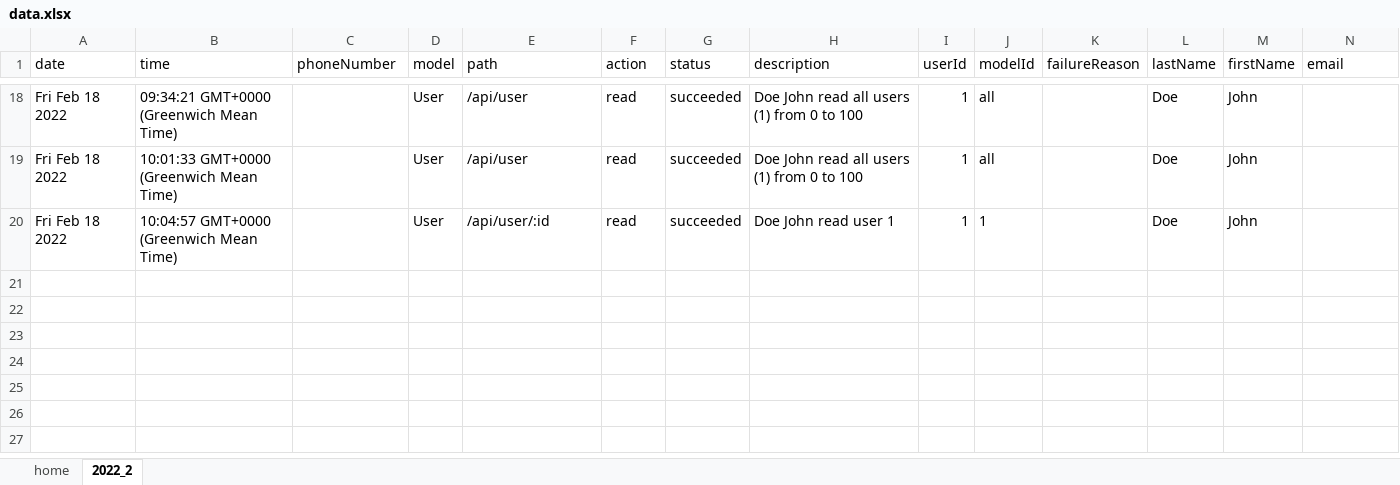
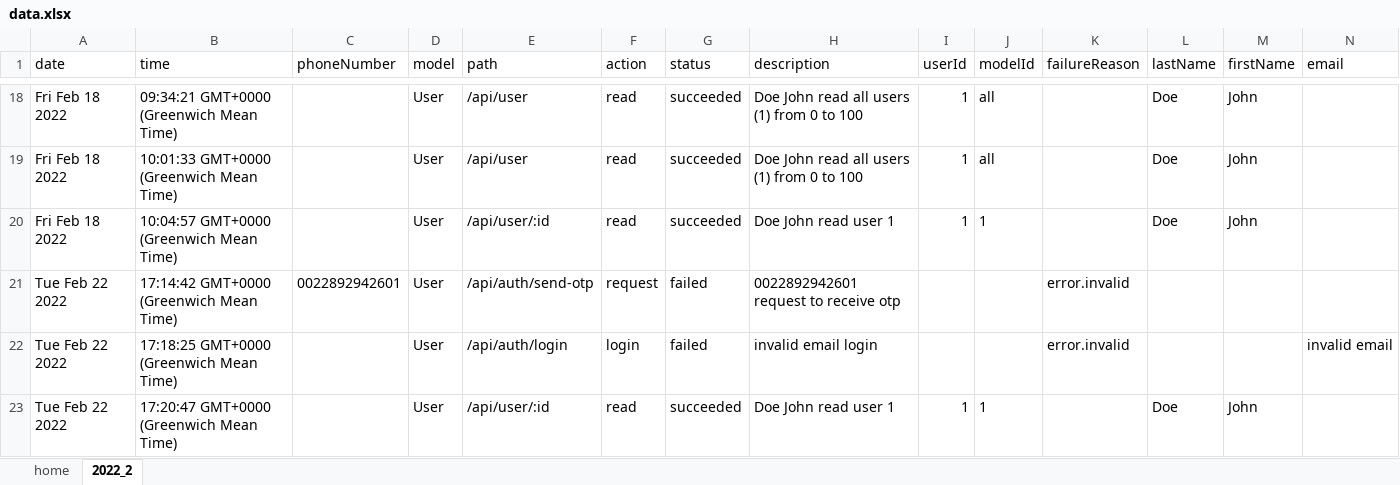
Before and after one commit to kodesonik/node-boilerplate, an Excel workbook: user-logs/data.xlsx, sheet 2022_2, drawn as a sheet; only a part is shown, gaps mark what is left out; values as stored, in another font and other column widths than the file's, no borders; the diff names each change by its address in the sheet, - before the commit and + after, or states it on an @@ line.

Commit message:
add phoneNumber format control

```diff
--- a/user-logs/data.xlsx (sheet 2022_2)
+++ b/user-logs/data.xlsx (sheet 2022_2)
+row 21: Tue Feb 22 2022 | 17:14:42 GMT+0000 (Greenwich Mean Time) | 0022892942601 | User | /api/auth/send-otp | request | failed | 0022892942601 request to receive otp |  |  | error.invalid
+row 22: Tue Feb 22 2022 | 17:18:25 GMT+0000 (Greenwich Mean Time) |  | User | /api/auth/login | login | failed | invalid email login |  |  | error.invalid |  |  | invalid email
+row 23: Tue Feb 22 2022 | 17:20:47 GMT+0000 (Greenwich Mean Time) |  | User | /api/user/:id | read | succeeded | Doe John read user 1 | 1 | 1 |  | Doe | John
```
Also changed, not shown: 1 other file.
